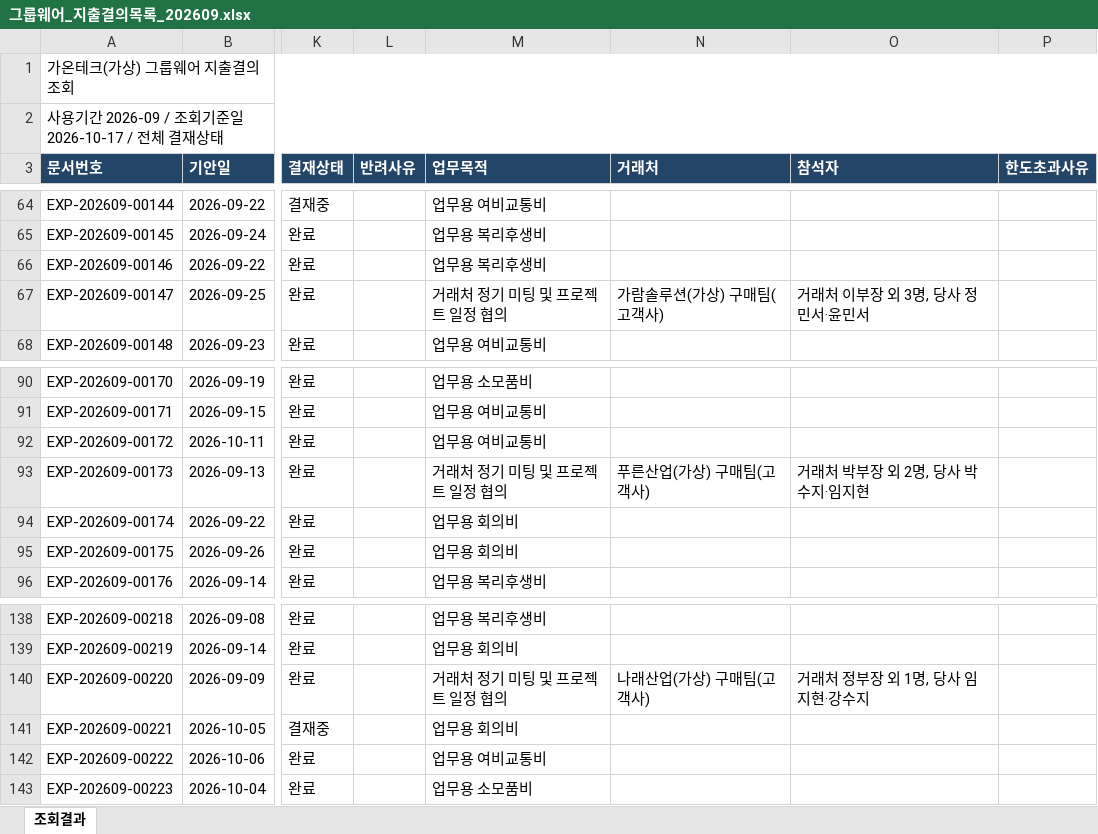
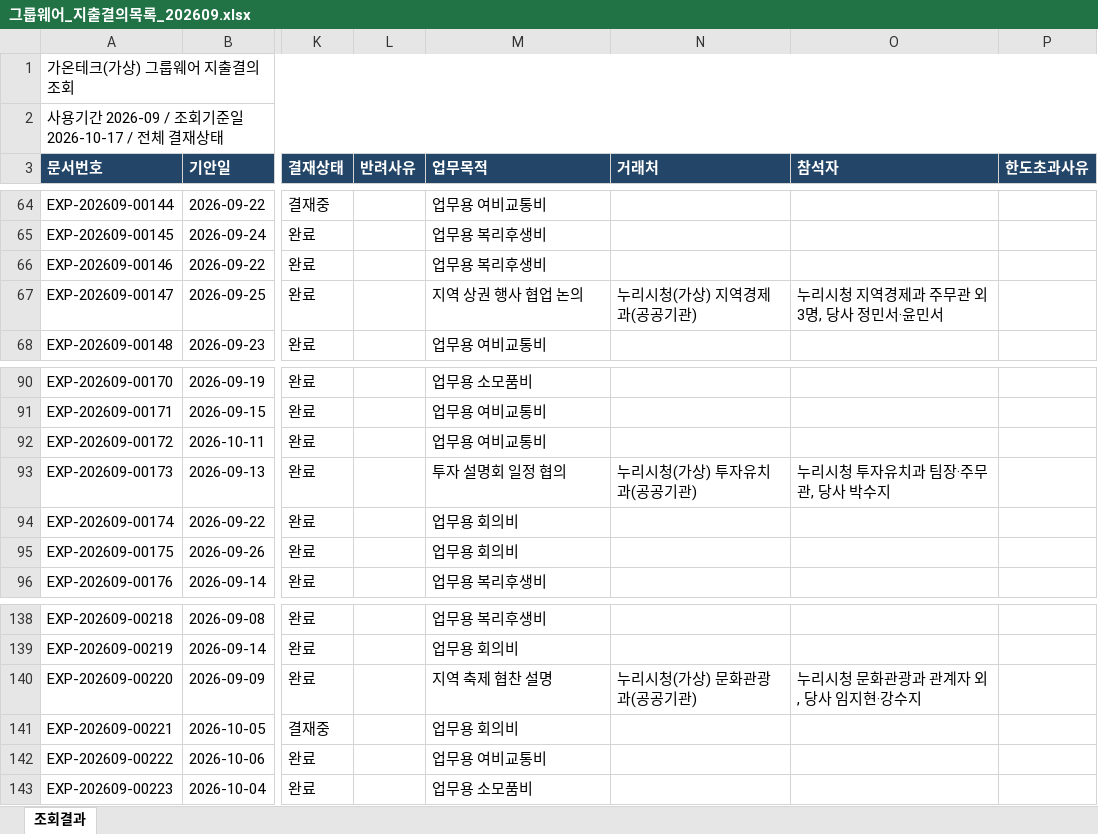
Before and after one commit to nioh-cloud/sean-claude-office-course, an Excel workbook: 6강/그룹웨어_지출결의목록_202609.xlsx, sheet 조회결과, drawn as a sheet; only a part is shown, gaps mark what is left out; values as stored, in another font and other column widths than the file's, no borders; the diff names each change by its address in the sheet, - before the commit and + after, or states it on an @@ line.

Commit message:
6강 지출결의 목록: 공공기관 참석 식사 3건의 참석자 정보 반영

```diff
--- a/6강/그룹웨어_지출결의목록_202609.xlsx (sheet 조회결과)
+++ b/6강/그룹웨어_지출결의목록_202609.xlsx (sheet 조회결과)
-M67 (업무목적): 거래처 정기 미팅 및 프로젝트 일정 협의
+M67 (업무목적): 지역 상권 행사 협업 논의
-N67 (거래처): 가람솔루션(가상) 구매팀(고객사)
+N67 (거래처): 누리시청(가상) 지역경제과(공공기관)
-O67 (참석자): 거래처 이부장 외 3명, 당사 정민서·윤민서
+O67 (참석자): 누리시청 지역경제과 주무관 외 3명, 당사 정민서·윤민서
-M93 (업무목적): 거래처 정기 미팅 및 프로젝트 일정 협의
+M93 (업무목적): 투자 설명회 일정 협의
-N93 (거래처): 푸른산업(가상) 구매팀(고객사)
+N93 (거래처): 누리시청(가상) 투자유치과(공공기관)
-O93 (참석자): 거래처 박부장 외 2명, 당사 박수지·임지현
+O93 (참석자): 누리시청 투자유치과 팀장·주무관, 당사 박수지
-M140 (업무목적): 거래처 정기 미팅 및 프로젝트 일정 협의
+M140 (업무목적): 지역 축제 협찬 설명
-N140 (거래처): 나래산업(가상) 구매팀(고객사)
+N140 (거래처): 누리시청(가상) 문화관광과(공공기관)
-O140 (참석자): 거래처 정부장 외 1명, 당사 임지현·강수지
+O140 (참석자): 누리시청 문화관광과 관계자 외, 당사 임지현·강수지
```
